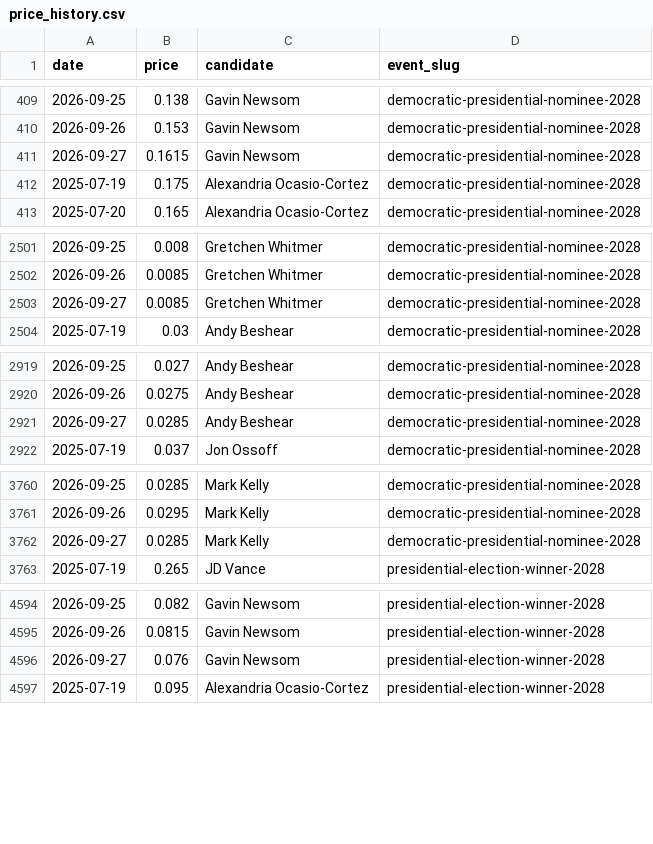
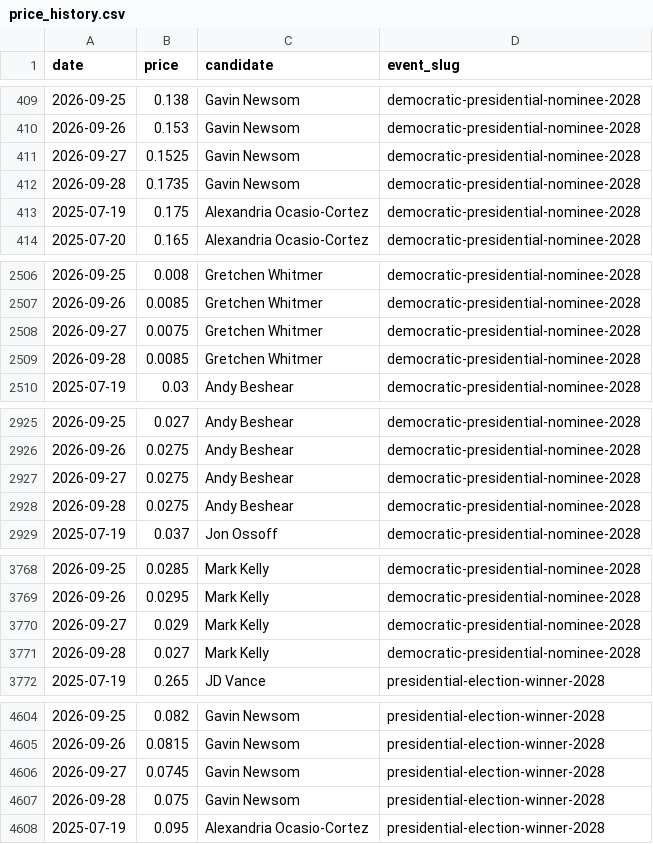
Before and after one commit to SebastianChaves210/newsom-2028-valuation, a CSV file: data/processed/price_history.csv, drawn as a sheet; only a part is shown, gaps mark what is left out; the diff covers the shown part only.

```diff
--- a/data/processed/price_history.csv
+++ b/data/processed/price_history.csv
@@ -410,3 +410,4 @@ date,price,candidate,event_slug
 2026-09-26,0.153,Gavin Newsom,democratic-presidential-nominee-2028
-2026-09-27,0.1615,Gavin Newsom,democratic-presidential-nominee-2028
+2026-09-27,0.1525,Gavin Newsom,democratic-presidential-nominee-2028
+2026-09-28,0.1735,Gavin Newsom,democratic-presidential-nominee-2028
 2025-07-19,0.175,Alexandria Ocasio-Cortez,democratic-presidential-nominee-2028
@@ -2502,3 +2507,4 @@ date,price,candidate,event_slug
 2026-09-26,0.0085,Gretchen Whitmer,democratic-presidential-nominee-2028
-2026-09-27,0.0085,Gretchen Whitmer,democratic-presidential-nominee-2028
+2026-09-27,0.0075,Gretchen Whitmer,democratic-presidential-nominee-2028
+2026-09-28,0.0085,Gretchen Whitmer,democratic-presidential-nominee-2028
 2025-07-19,0.03,Andy Beshear,democratic-presidential-nominee-2028
@@ -2920,3 +2926,4 @@ date,price,candidate,event_slug
 2026-09-26,0.0275,Andy Beshear,democratic-presidential-nominee-2028
-2026-09-27,0.0285,Andy Beshear,democratic-presidential-nominee-2028
+2026-09-27,0.0275,Andy Beshear,democratic-presidential-nominee-2028
+2026-09-28,0.0275,Andy Beshear,democratic-presidential-nominee-2028
 2025-07-19,0.037,Jon Ossoff,democratic-presidential-nominee-2028
@@ -3761,3 +3769,4 @@ date,price,candidate,event_slug
 2026-09-26,0.0295,Mark Kelly,democratic-presidential-nominee-2028
-2026-09-27,0.0285,Mark Kelly,democratic-presidential-nominee-2028
+2026-09-27,0.029,Mark Kelly,democratic-presidential-nominee-2028
+2026-09-28,0.027,Mark Kelly,democratic-presidential-nominee-2028
 2025-07-19,0.265,JD Vance,presidential-election-winner-2028
@@ -4595,3 +4605,4 @@ date,price,candidate,event_slug
 2026-09-26,0.0815,Gavin Newsom,presidential-election-winner-2028
-2026-09-27,0.076,Gavin Newsom,presidential-election-winner-2028
+2026-09-27,0.0745,Gavin Newsom,presidential-election-winner-2028
+2026-09-28,0.075,Gavin Newsom,presidential-election-winner-2028
 2025-07-19,0.095,Alexandria Ocasio-Cortez,presidential-election-winner-2028
```
Also changed, not shown: 16 added rows and 3 edited cells elsewhere in this file, data/processed/verdict_history.csv, data/processed/wikipedia_views.csv, 9 other files.
